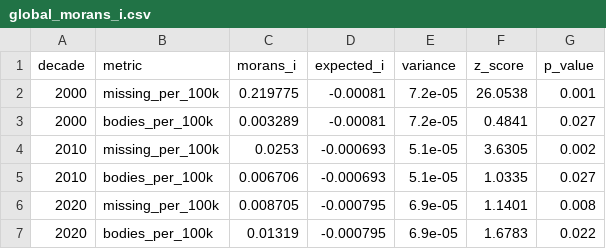
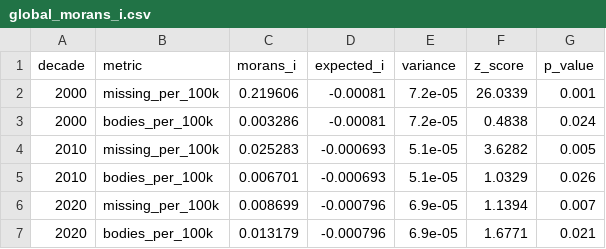
Before and after one commit to XxRemsteelexX/missing-persons-outlier-detection, a CSV file: data/analysis/global_morans_i.csv, drawn as a sheet.

```diff
--- a/data/analysis/global_morans_i.csv
+++ b/data/analysis/global_morans_i.csv
@@ -1,7 +1,7 @@
 decade,metric,morans_i,expected_i,variance,z_score,p_value
-2000,missing_per_100k,0.219775,-0.00081,7.2e-05,26.0538,0.001
-2000,bodies_per_100k,0.003289,-0.00081,7.2e-05,0.4841,0.027
-2010,missing_per_100k,0.0253,-0.000693,5.1e-05,3.6305,0.002
-2010,bodies_per_100k,0.006706,-0.000693,5.1e-05,1.0335,0.027
-2020,missing_per_100k,0.008705,-0.000795,6.9e-05,1.1401,0.008
-2020,bodies_per_100k,0.01319,-0.000795,6.9e-05,1.6783,0.022
+2000,missing_per_100k,0.219606,-0.00081,7.2e-05,26.0339,0.001
+2000,bodies_per_100k,0.003286,-0.00081,7.2e-05,0.4838,0.024
+2010,missing_per_100k,0.025283,-0.000693,5.1e-05,3.6282,0.005
+2010,bodies_per_100k,0.006701,-0.000693,5.1e-05,1.0329,0.026
+2020,missing_per_100k,0.008699,-0.000796,6.9e-05,1.1394,0.007
+2020,bodies_per_100k,0.013179,-0.000796,6.9e-05,1.6771,0.021
```
Also changed, not shown: data/analysis/county_clusters.csv, data/analysis/ml_anomaly_scores.csv, 16 other files.
